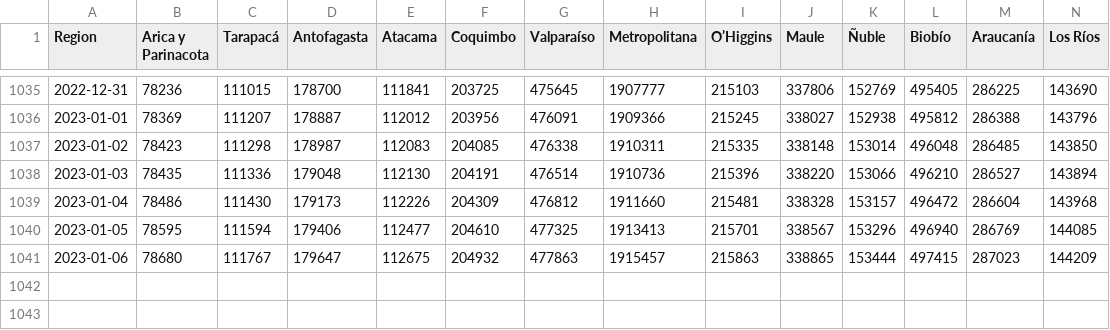
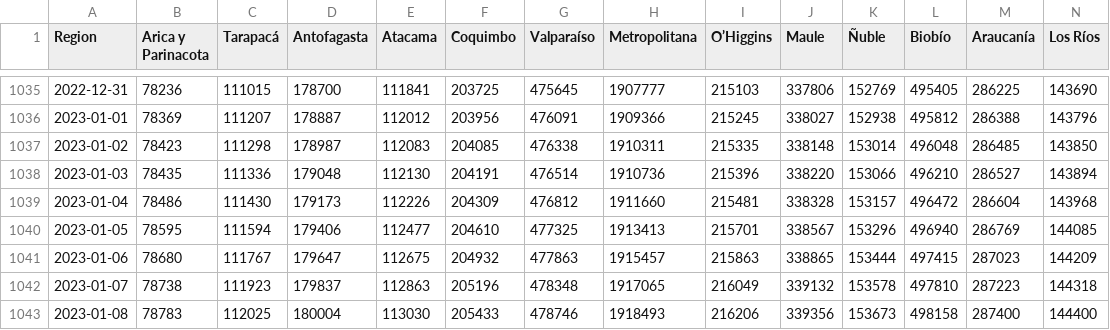
Before and after one commit to YachayData/visualizer, a CSV file: getData/casos_totales_region.csv, drawn as a sheet; only a part is shown, gaps mark what is left out; rows hold the shown columns only; the diff names each change by its address in the sheet, - before the commit and + after, or states it on an @@ line.

```diff
--- a/getData/casos_totales_region.csv
+++ b/getData/casos_totales_region.csv
+row 1042: 2023-01-07 | 78738 | 111923 | 179837 | 112863 | 205196 | 478348 | 1917065 | 216049 | 339132 | 153578 | 497810 | 287223 | 144318
+row 1043: 2023-01-08 | 78783 | 112025 | 180004 | 113030 | 205433 | 478746 | 1918493 | 216206 | 339356 | 153673 | 498158 | 287400 | 144400
```
Also changed, not shown: getData/fallecidos_region.csv, getData/pacientes_UCI.csv, 9 other files.
